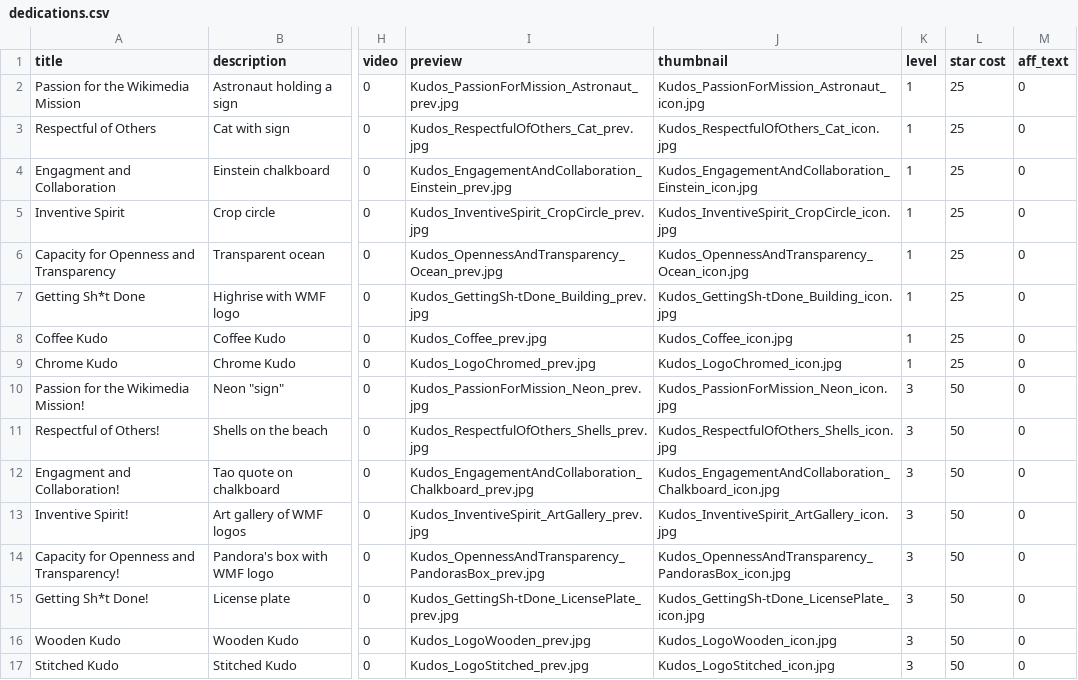
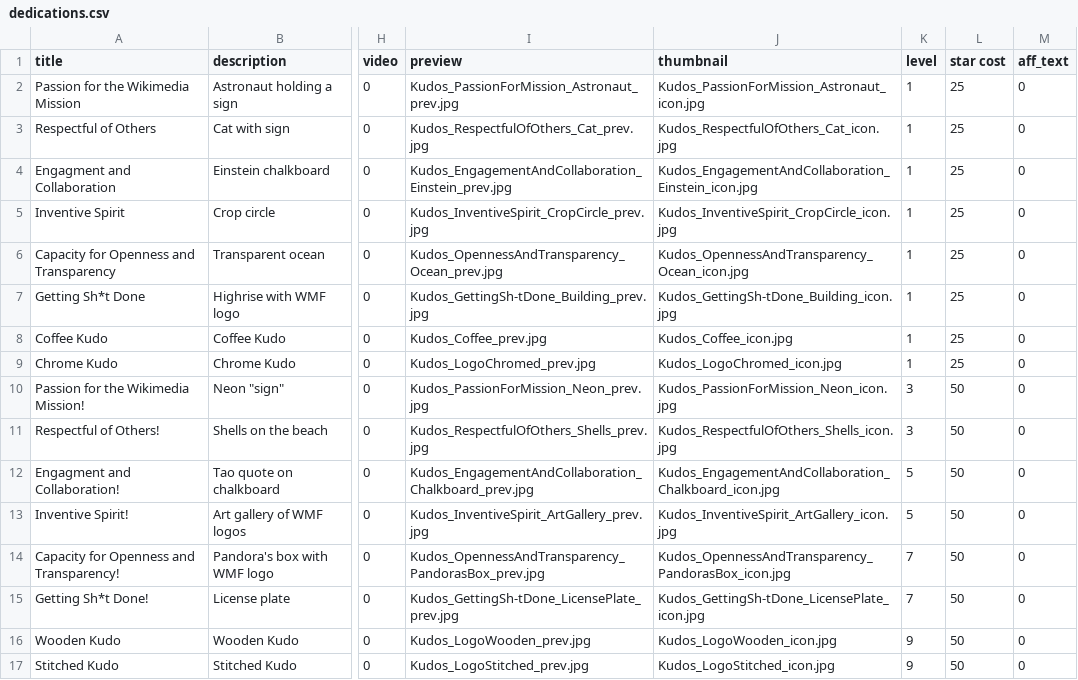
Before and after one commit to Monstrous/wikikudos-gem, a CSV file: db/seeddata/dedications.csv, drawn as a sheet; only a part is shown, gaps mark what is left out; the diff names each change by its address in the sheet, - before the commit and + after, or states it on an @@ line.

Commit message:
Tweaked when new Kudos appear, levels 3, 5, 7, 9...

```diff
--- a/db/seeddata/dedications.csv
+++ b/db/seeddata/dedications.csv
-K12:K13 (level): 3
+K12:K13 (level): 5
-K14:K15 (level): 3
+K14:K15 (level): 7
-K16:K17 (level): 3
+K16:K17 (level): 9
```
